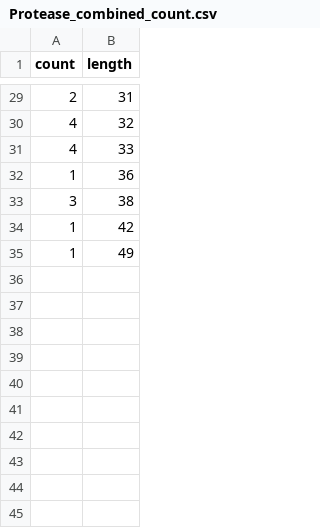
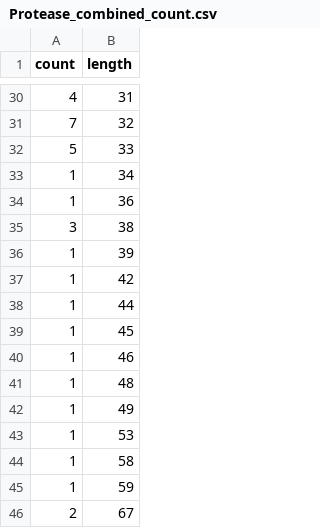
Before and after one commit to AkiraAiren/MatchedMolecularSeries, a CSV file: Protease_combined_count.csv, drawn as a sheet; only a part is shown, gaps mark what is left out; the diff covers the shown part only.

```diff
--- a/Protease_combined_count.csv
+++ b/Protease_combined_count.csv
@@ -29,7 +30,17 @@ count,length
-2,31
-4,32
-4,33
+4,31
+7,32
+5,33
+1,34
 1,36
 3,38
+1,39
 1,42
+1,44
+1,45
+1,46
+1,48
 1,49
+1,53
+1,58
+1,59
+2,67
```
Also changed, not shown: 1 added row and 26 edited cells elsewhere in this file, Kinase_IC50_count.csv, Kinase_combined_count.csv, 3 other files.
